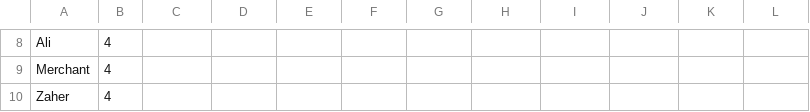
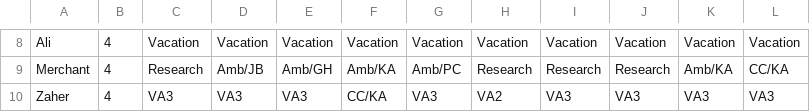
Before and after one commit to mahomus1/Mizzou, a CSV file: 04_week_7_21_25.csv, drawn as a sheet; only a part is shown, gaps mark what is left out; the diff covers the shown part only; the diff names each change by its address in the sheet, - before the commit and + after, or states it on an @@ line.

```diff
--- a/04_week_7_21_25.csv
+++ b/04_week_7_21_25.csv
-C8: (empty)
+C8: Vacation
-D8: (empty)
+D8: Vacation
-E8: (empty)
+E8: Vacation
-F8: (empty)
+F8: Vacation
-G8: (empty)
+G8: Vacation
-H8: (empty)
+H8: Vacation
-I8: (empty)
+I8: Vacation
-J8: (empty)
+J8: Vacation
-K8: (empty)
+K8: Vacation
-L8: (empty)
+L8: Vacation
-C9: (empty)
+C9: Research
-D9: (empty)
+D9: Amb/JB
-E9: (empty)
+E9: Amb/GH
-F9: (empty)
+F9: Amb/KA
-G9: (empty)
+G9: Amb/PC
-H9: (empty)
+H9: Research
-I9: (empty)
+I9: Research
-J9: (empty)
+J9: Research
-K9: (empty)
+K9: Amb/KA
-L9: (empty)
+L9: CC/KA
-C10: (empty)
+C10: VA3
-D10: (empty)
+D10: VA3
-E10: (empty)
+E10: VA3
-F10: (empty)
+F10: CC/KA
-G10: (empty)
+G10: VA3
-H10: (empty)
+H10: VA2
-I10: (empty)
+I10: VA3
-J10: (empty)
+J10: VA3
-K10: (empty)
+K10: VA3
-L10: (empty)
+L10: VA3
```
Also changed, not shown: 70 edited cells elsewhere in this file.
